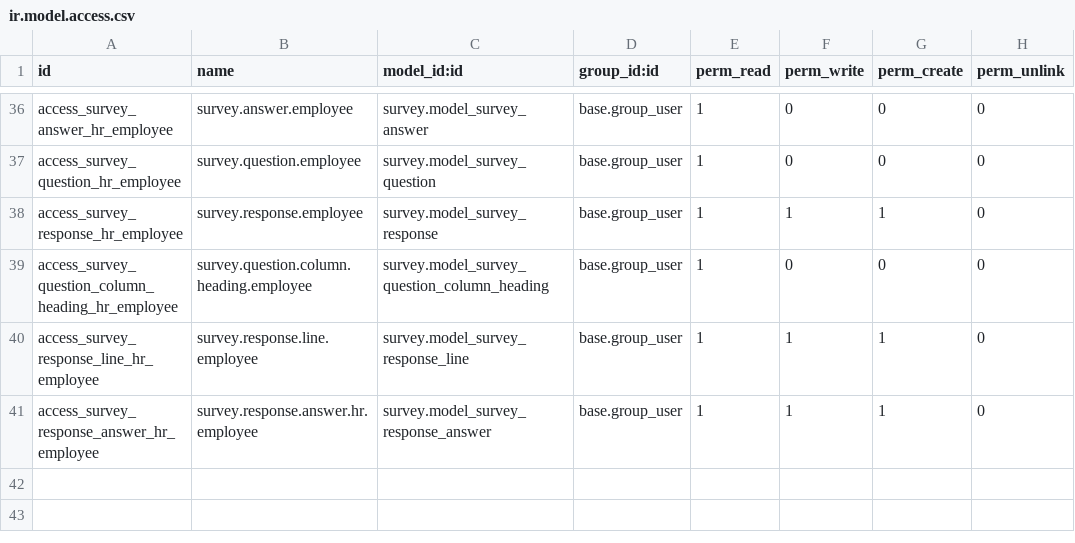
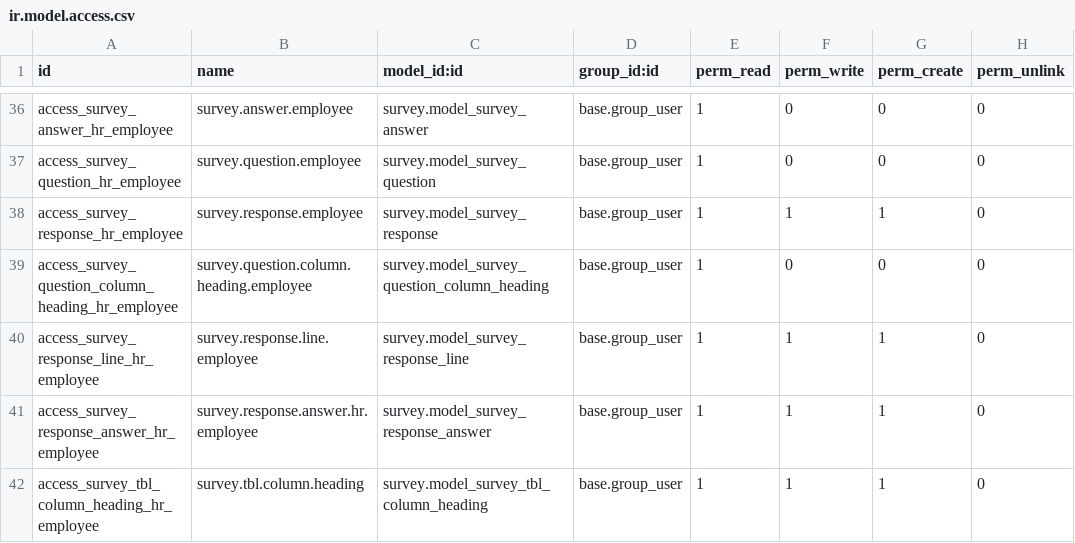
Before and after one commit to OCA/hr, a CSV file: security/ir.model.access.csv, drawn as a sheet; only a part is shown, gaps mark what is left out.

```diff
--- a/security/ir.model.access.csv
+++ b/security/ir.model.access.csv
@@ -41 +41,2 @@ access_survey_response_line_hr_employee,survey.response.line.employee,survey.mod
 access_survey_response_answer_hr_employee,survey.response.answer.hr.employee,survey.model_survey_response_answer,base.group_user,1,1,1,0
+access_survey_tbl_column_heading_hr_employee,survey.tbl.column.heading,survey.model_survey_tbl_column_heading,base.group_user,1,1,1,0
```
Also changed, not shown: 2 other files.
